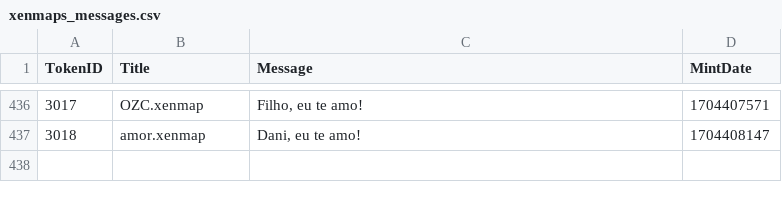
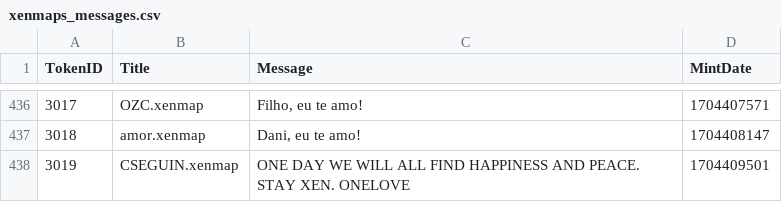
Before and after one commit to TreeCityWes/xenmap-stats, a CSV file: xenmaps_messages.csv, drawn as a sheet; only a part is shown, gaps mark what is left out; the diff names each change by its address in the sheet, - before the commit and + after, or states it on an @@ line.

```diff
--- a/xenmaps_messages.csv
+++ b/xenmaps_messages.csv
+row 438: 3019 | CSEGUIN.xenmap | ONE DAY WE WILL ALL FIND HAPPINESS AND PEACE. STAY XEN. ONELOVE | 1704409501
```
Also changed, not shown: 1 other file.
